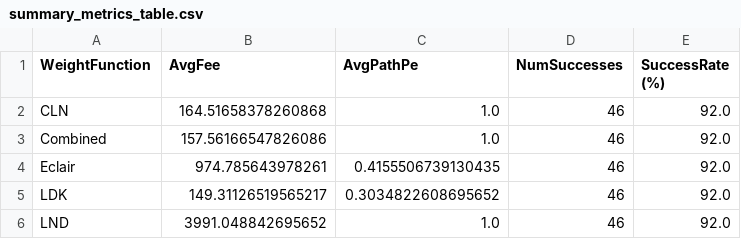
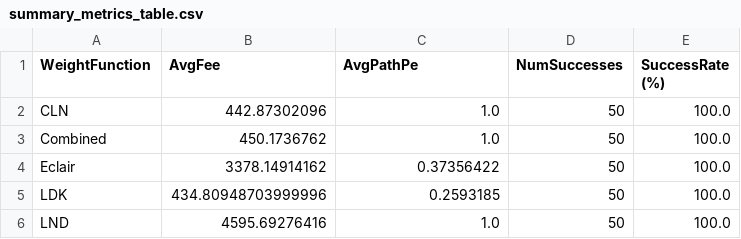
Before and after one commit to rssalwekar/ln-pathfinding-module, a CSV file: summary_metrics_table.csv, drawn as a sheet.

Commit message:
added lookup table for bimodal pe integration

```diff
--- a/summary_metrics_table.csv
+++ b/summary_metrics_table.csv
@@ -1,6 +1,6 @@
 WeightFunction,AvgFee,AvgPathPe,NumSuccesses,SuccessRate (%)
-CLN,164.51658378260868,1.0,46,92.0
-Combined,157.56166547826086,1.0,46,92.0
-Eclair,974.785643978261,0.4155506739130435,46,92.0
-LDK,149.31126519565217,0.3034822608695652,46,92.0
-LND,3991.048842695652,1.0,46,92.0
+CLN,442.87302096,1.0,50,100.0
+Combined,450.1736762,1.0,50,100.0
+Eclair,3378.14914162,0.37356422,50,100.0
+LDK,434.80948703999996,0.2593185,50,100.0
+LND,4595.69276416,1.0,50,100.0
```
Also changed, not shown: 5 other files.
